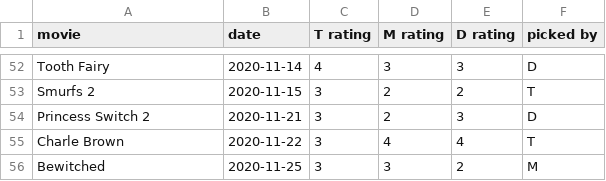
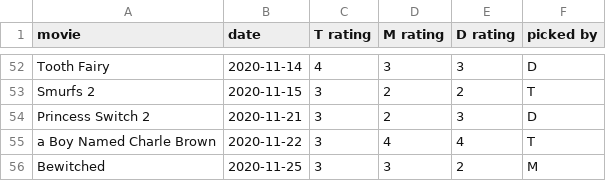
Before and after one commit to cowmatty/movies, a CSV file: movies.csv, drawn as a sheet; only a part is shown, gaps mark what is left out.

Commit message:
Update movies.csv

```diff
--- a/movies.csv
+++ b/movies.csv
@@ -54,3 +54,3 @@ movie, date, T rating, M rating, D rating, picked by
 "Princess Switch 2", 2020-11-21, 3, 2, 3, D
-"Charle Brown", 2020-11-22, 3, 4, 4, T
+"a Boy Named Charle Brown", 2020-11-22, 3, 4, 4, T
 "Bewitched", 2020-11-25, 3, 3, 2, M
```
